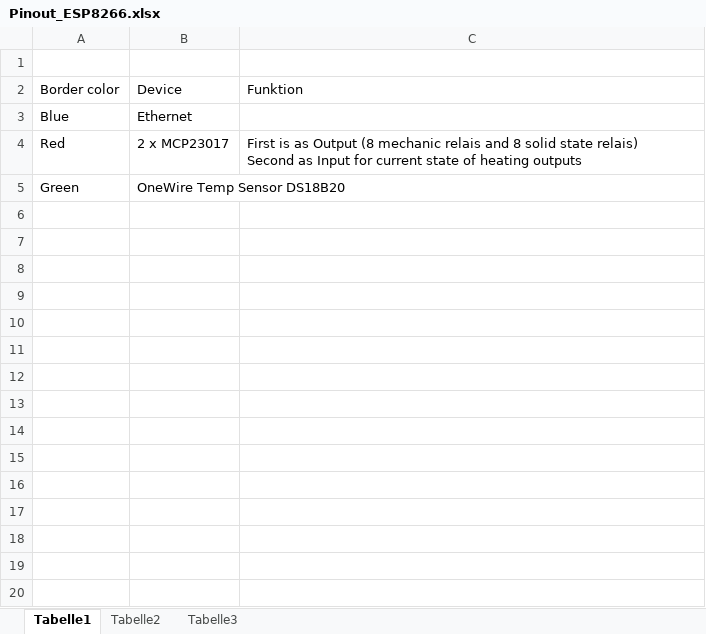
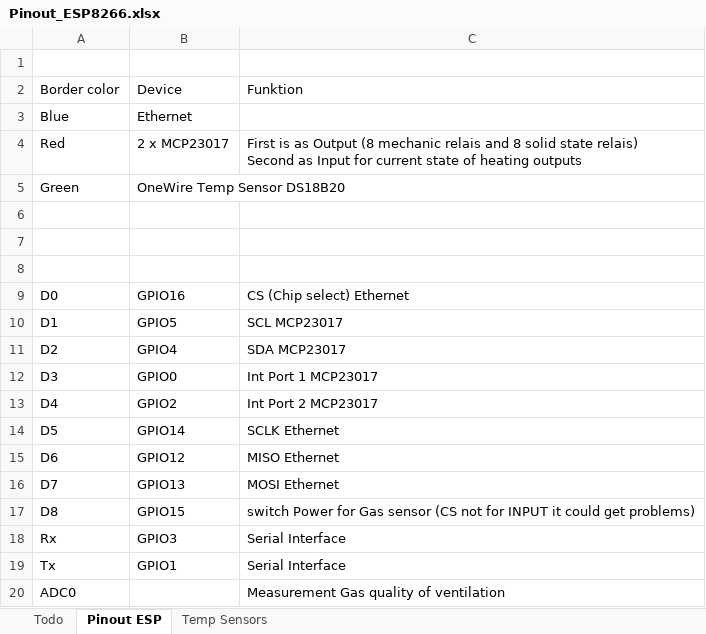
Before and after one commit to Manne1982/THZ403Sol_Zusatzsteuerung, an Excel workbook: Pinout_ESP8266.xlsx, sheet Pinout ESP, drawn as a sheet; values as stored, in another font and other column widths than the file's, no borders; charts and pictures not drawn; the diff names each change by its address in the sheet, - before the commit and + after, or states it on an @@ line.

Commit message:
Add new Sensor Class

```diff
--- a/Pinout_ESP8266.xlsx (sheet Pinout ESP)
+++ b/Pinout_ESP8266.xlsx (sheet Pinout ESP)
-sheet tab: Tabelle1
+sheet tab: Pinout ESP
-sheet tab: Tabelle2
+sheet tab: Temp Sensors
-sheet tab: Tabelle3
+sheet tab: Todo
@@ sheet tab order changed: Todo | Pinout ESP | Temp Sensors @@
+row 6: (empty)
+row 7: (empty)
+row 8: (empty)
+row 9: D0 | GPIO16 | CS (Chip select) Ethernet
+row 10: D1 | GPIO5 | SCL MCP23017
+row 11: D2 | GPIO4 | SDA MCP23017
+row 12: D3 | GPIO0 | Int Port 1 MCP23017
+row 13: D4 | GPIO2 | Int Port 2 MCP23017
+row 14: D5 | GPIO14 | SCLK Ethernet
+row 15: D6 | GPIO12 | MISO Ethernet
+row 16: D7 | GPIO13 | MOSI Ethernet
+row 17: D8 | GPIO15 | switch Power for Gas sensor (CS not for INPUT it could get problems)
+row 18: Rx | GPIO3 | Serial Interface
+row 19: Tx | GPIO1 | Serial Interface
+row 20: ADC0 |  | Measurement Gas quality of ventilation
```
Also changed, not shown: sheet Temp Sensors, charts or pictures, 3 other files.
